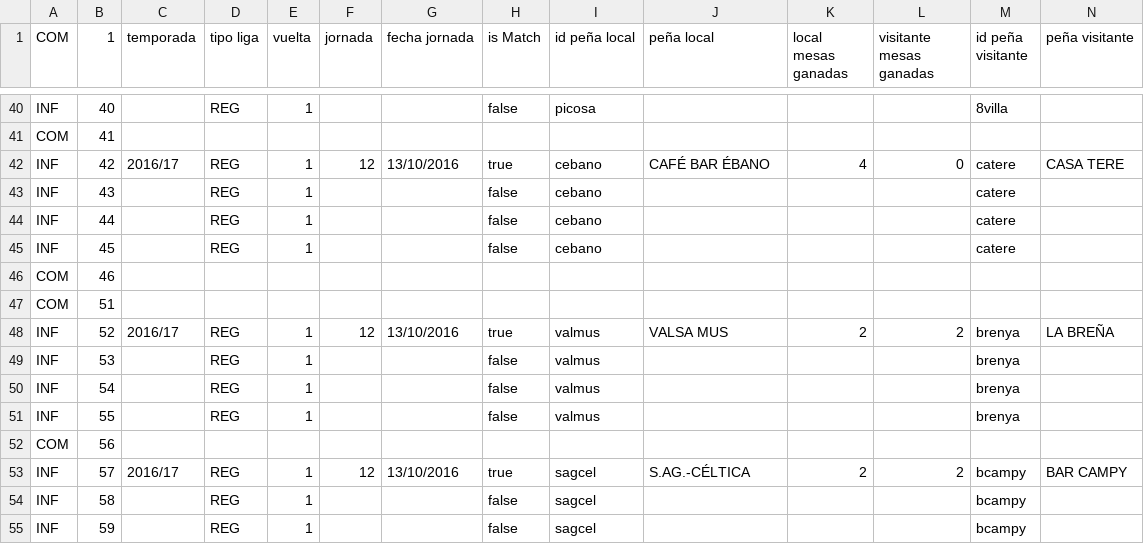
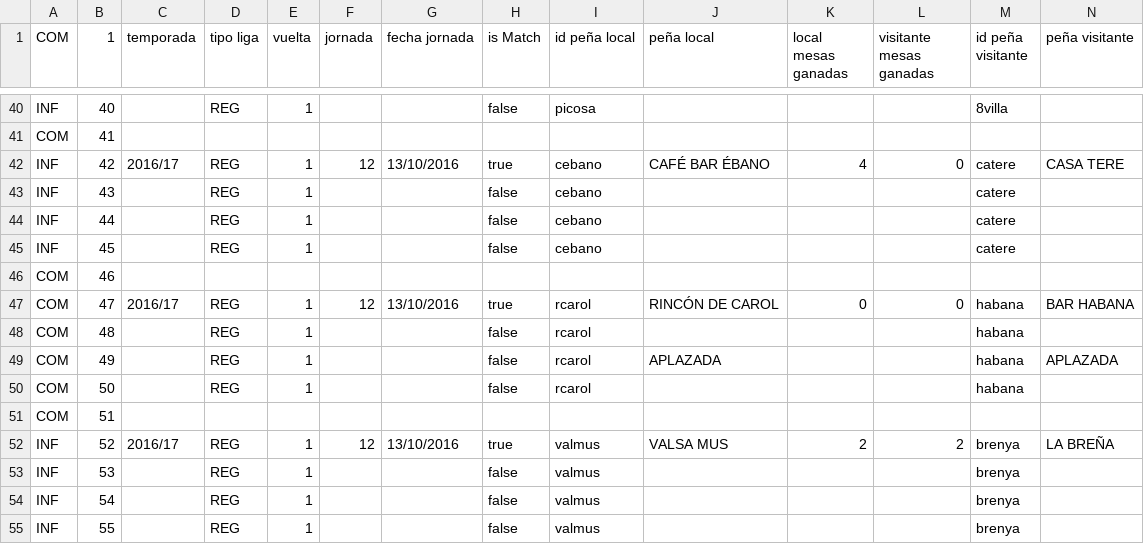
Before and after one commit to vetuster/cocam, a CSV file: cocam/resources/cocam-2016_17-result-J12-20161013-OK.csv, drawn as a sheet; only a part is shown, gaps mark what is left out; the shorter side is filled out with more unchanged rows; rows hold the shown columns only; the diff names each change by its address in the sheet, - before the commit and + after, or states it on an @@ line.

Commit message:
J12 - Corregida

```diff
--- a/cocam/resources/cocam-2016_17-result-J12-20161013-OK.csv
+++ b/cocam/resources/cocam-2016_17-result-J12-20161013-OK.csv
+row 47: COM | 47 | 2016/17 | REG | 1 | 12 | 13/10/2016 | true | rcarol | RINCÓN DE CAROL | 0 | 0 | habana | BAR HABANA
+row 48: COM | 48 |  | REG | 1 |  |  | false | rcarol |  |  |  | habana
+row 49: COM | 49 |  | REG | 1 |  |  | false | rcarol | APLAZADA |  |  | habana | APLAZADA
+row 50: COM | 50 |  | REG | 1 |  |  | false | rcarol |  |  |  | habana
```
